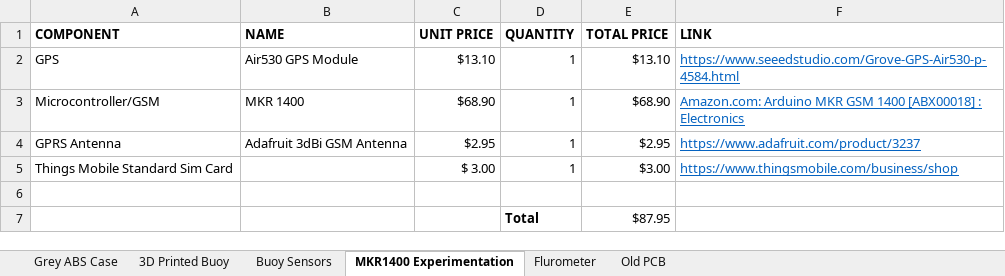
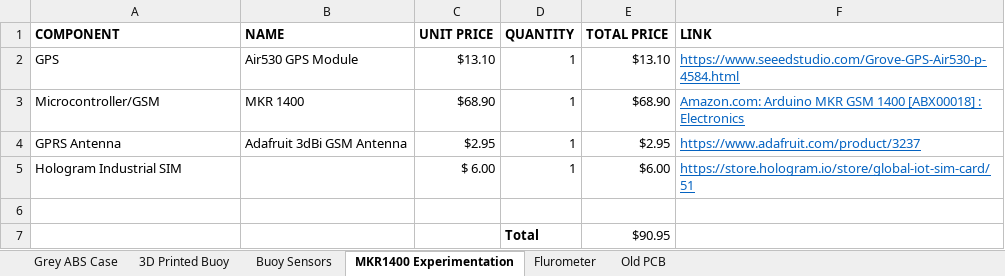
Before and after one commit to oyetkin/iotbuoy, an Excel workbook: BillOfMaterials.xlsx, sheet MKR1400 Experimentation, drawn as a sheet; values as stored, in another font and other column widths than the file's, no borders; removed rows and columns are numbered as before the commit, all else as after; the diff names each change by its address in the sheet, - before the commit and + after, or states it on an @@ line.

```diff
--- a/BillOfMaterials.xlsx (sheet MKR1400 Experimentation)
+++ b/BillOfMaterials.xlsx (sheet MKR1400 Experimentation)
-row 5: Things Mobile Standard Sim Card |  | $ 3.00 | 1 | $3.00 | https://www.thingsmobile.com/business/shop
+row 5: Hologram Industrial SIM |  | $ 6.00 | 1 | $6.00 | https://store.hologram.io/store/global-iot-sim-card/51
-E7 (TOTAL PRICE): $87.95
+E7 (TOTAL PRICE): $90.95
```
Also changed, not shown: sheet 3D Printed Buoy, sheet Grey ABS Case, sheet Flurometer, sheet Buoy Sensors, formulas that keep their value.
